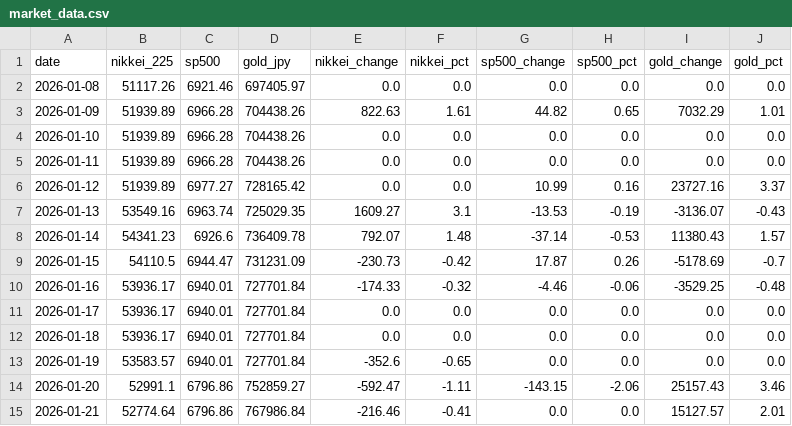
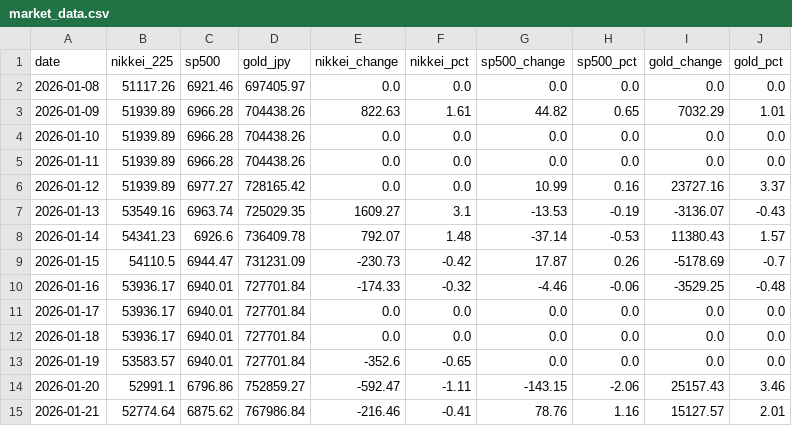
Before and after one commit to Sora4431/market-data, a CSV file: market_data.csv, drawn as a sheet.

```diff
--- a/market_data.csv
+++ b/market_data.csv
@@ -14,2 +14,2 @@ date,nikkei_225,sp500,gold_jpy,nikkei_change,nikkei_pct,sp500_change,sp500_pct,g
 2026-01-20,52991.1,6796.86,752859.27,-592.47,-1.11,-143.15,-2.06,25157.43,3.46
-2026-01-21,52774.64,6796.86,767986.84,-216.46,-0.41,0.0,0.0,15127.57,2.01
+2026-01-21,52774.64,6875.62,767986.84,-216.46,-0.41,78.76,1.16,15127.57,2.01
```
Also changed, not shown: 3 other files.
